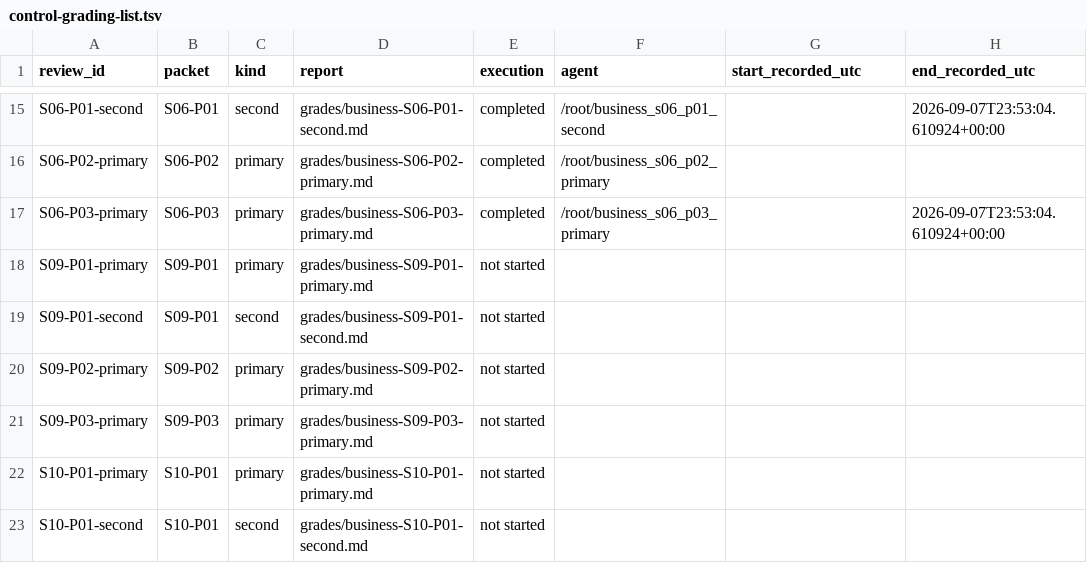
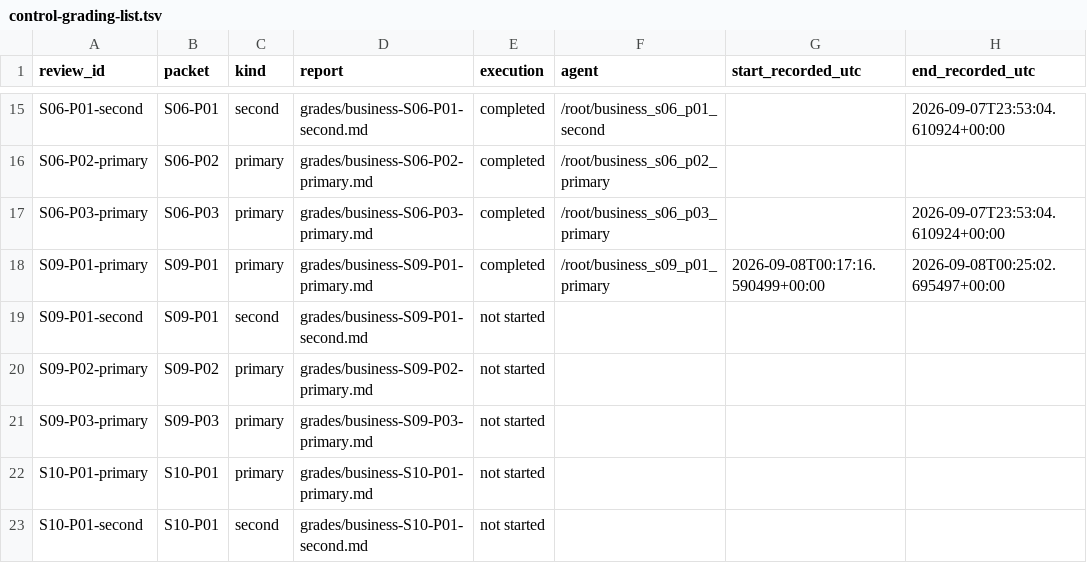
Before and after one commit to mashimashica/alps, a TSV file: assessment/v070/control-grading-list.tsv, drawn as a sheet; only a part is shown, gaps mark what is left out.

```diff
--- a/assessment/v070/control-grading-list.tsv
+++ b/assessment/v070/control-grading-list.tsv
@@ -17,3 +17,3 @@ S06-P02-primary	S06-P02	primary	grades/business-S06-P02-primary.md	completed	/ro
 S06-P03-primary	S06-P03	primary	grades/business-S06-P03-primary.md	completed	/root/business_s06_p03_primary		2026-09-07T23:53:04.610924+00:00
-S09-P01-primary	S09-P01	primary	grades/business-S09-P01-primary.md	not started			
+S09-P01-primary	S09-P01	primary	grades/business-S09-P01-primary.md	completed	/root/business_s09_p01_primary	2026-09-08T00:17:16.590499+00:00	2026-09-08T00:25:02.695497+00:00
 S09-P01-second	S09-P01	second	grades/business-S09-P01-second.md	not started			
```
Also changed, not shown: 5 other files.
